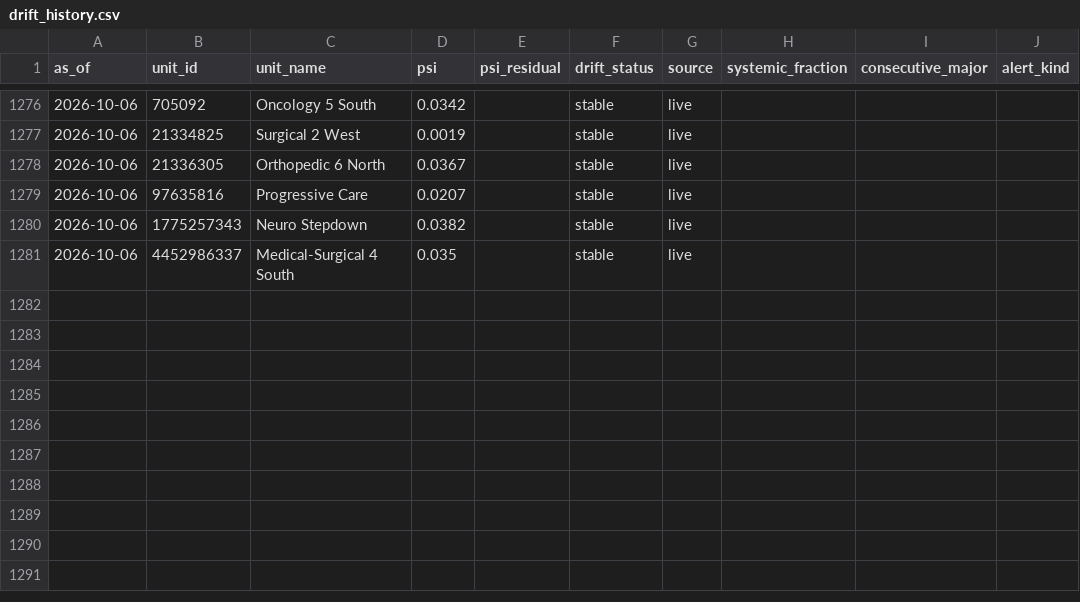
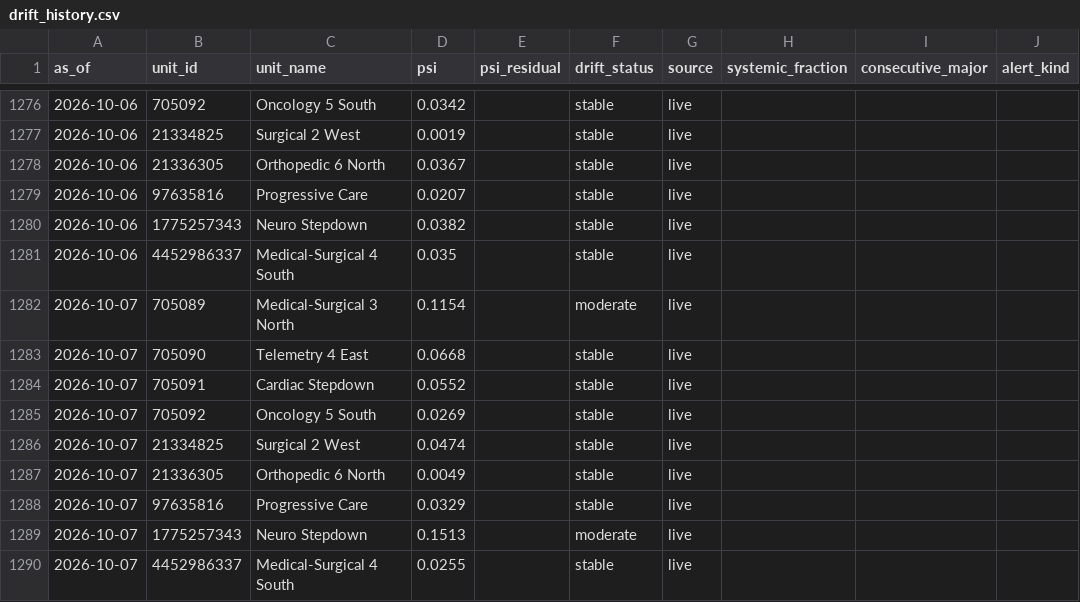
Before and after one commit to joshquigs11093/Nurse_Unit_Census_Prediction, a CSV file: outputs/tableau/drift_history.csv, drawn as a sheet; only a part is shown, gaps mark what is left out.

```diff
--- a/outputs/tableau/drift_history.csv
+++ b/outputs/tableau/drift_history.csv
@@ -1281 +1281,10 @@ as_of,unit_id,unit_name,psi,psi_residual,drift_status,source,systemic_fraction,c
 2026-10-06,4452986337,Medical-Surgical 4 South,0.035,,stable,live,,,
+2026-10-07,705089,Medical-Surgical 3 North,0.1154,,moderate,live,,,
+2026-10-07,705090,Telemetry 4 East,0.0668,,stable,live,,,
+2026-10-07,705091,Cardiac Stepdown,0.0552,,stable,live,,,
+2026-10-07,705092,Oncology 5 South,0.0269,,stable,live,,,
+2026-10-07,21334825,Surgical 2 West,0.0474,,stable,live,,,
+2026-10-07,21336305,Orthopedic 6 North,0.0049,,stable,live,,,
+2026-10-07,97635816,Progressive Care,0.0329,,stable,live,,,
+2026-10-07,1775257343,Neuro Stepdown,0.1513,,moderate,live,,,
+2026-10-07,4452986337,Medical-Surgical 4 South,0.0255,,stable,live,,,
```
Also changed, not shown: outputs/tableau/executive_summary.csv, outputs/tableau/forecast_predictions.csv, 5 other files.
